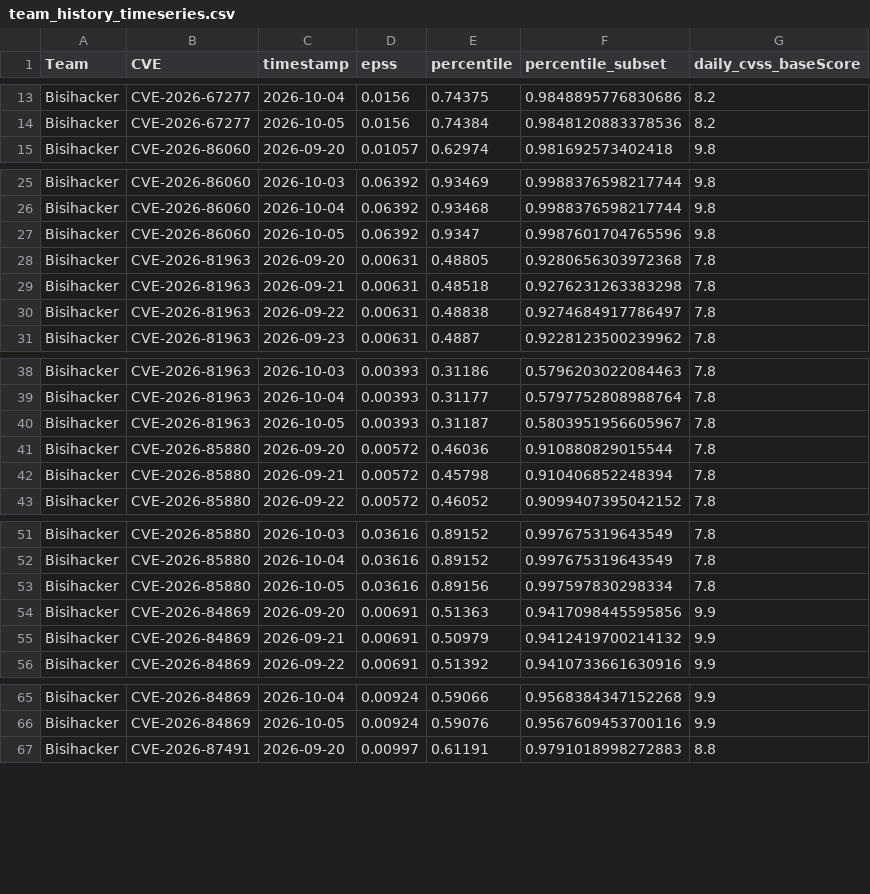
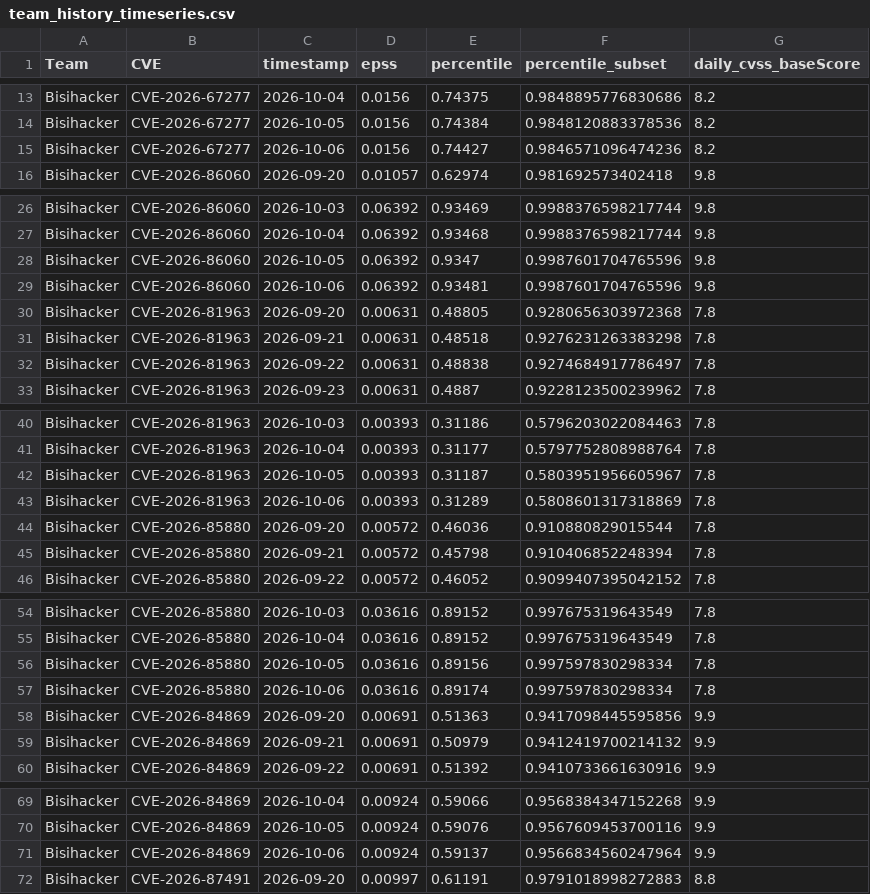
Before and after one commit to alerenda/EPSS-UniTs, a CSV file: team_history_timeseries.csv, drawn as a sheet; only a part is shown, gaps mark what is left out; the diff covers the shown part only; the diff names each change by its address in the sheet, - before the commit and + after, or states it on an @@ line.

```diff
--- a/team_history_timeseries.csv
+++ b/team_history_timeseries.csv
+row 15: Bisihacker | CVE-2026-67277 | 2026-10-06 | 0.0156 | 0.74427 | 0.9846571096474236 | 8.2
+row 29: Bisihacker | CVE-2026-86060 | 2026-10-06 | 0.06392 | 0.93481 | 0.9987601704765596 | 9.8
+row 43: Bisihacker | CVE-2026-81963 | 2026-10-06 | 0.00393 | 0.31289 | 0.5808601317318869 | 7.8
+row 57: Bisihacker | CVE-2026-85880 | 2026-10-06 | 0.03616 | 0.89174 | 0.997597830298334 | 7.8
+row 71: Bisihacker | CVE-2026-84869 | 2026-10-06 | 0.00924 | 0.59137 | 0.9566834560247964 | 9.9
```
Also changed, not shown: 15 added rows elsewhere in this file, cache_epss/cvss_scores_full.csv, 1 other file.
